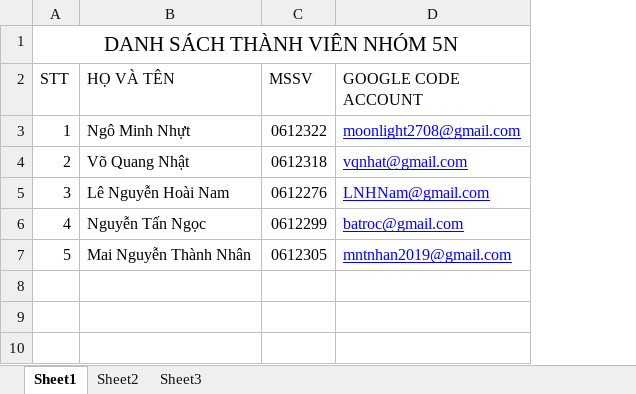
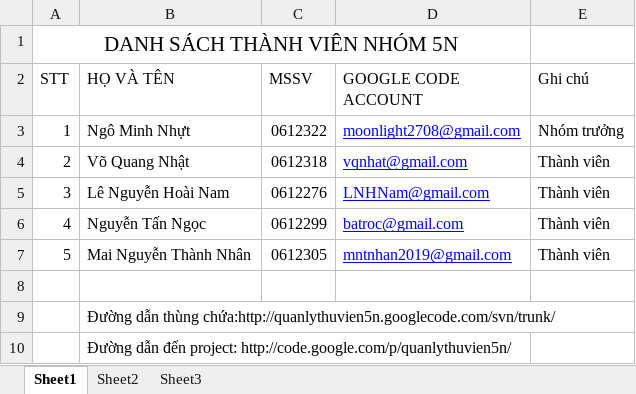
Before and after one commit to hieu292/quanlythuvien5n, an Excel workbook: Danh sach thanh vien.xlsx, sheet Sheet1, drawn as a sheet; values as stored, in another font and other column widths than the file's, no borders; the diff names each change by its address in the sheet, - before the commit and + after, or states it on an @@ line.

```diff
--- a/Danh sach thanh vien.xlsx (sheet Sheet1)
+++ b/Danh sach thanh vien.xlsx (sheet Sheet1)
+column E (Ghi chú), rows 3-7: Nhóm trưởng | Thành viên | Thành viên | Thành viên | Thành viên
+row 8: (empty)
+row 9:  | Đường dẫn thùng chứa:http://quanlythuvien5n.googlecode.com/svn/trunk/
+row 10:  | Đường dẫn đến project: http://code.google.com/p/quanlythuvien5n/
```
Also changed, not shown: 32 other files.
